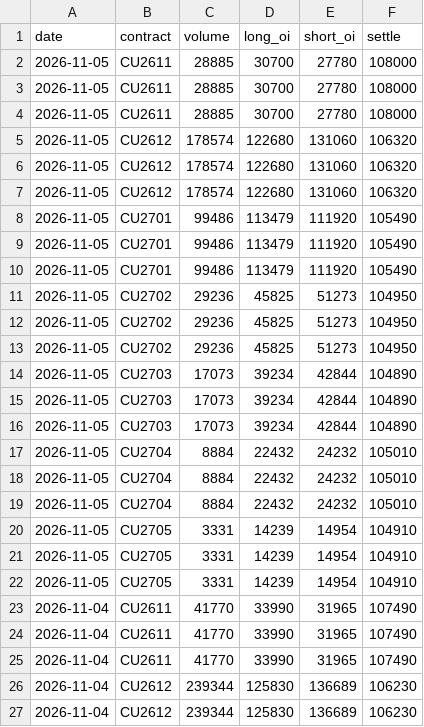
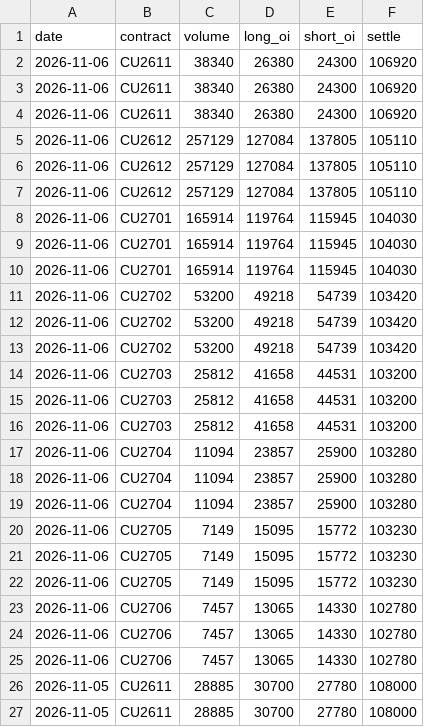
Before and after one commit to yutongchai-bit/shfe-dashboard, a CSV file: data/fresh_totals_cu.csv, drawn as a sheet; only a part is shown; the shorter side is filled out with more unchanged rows.

```diff
--- a/data/fresh_totals_cu.csv
+++ b/data/fresh_totals_cu.csv
@@ -1,2 +1,26 @@
 date,contract,volume,long_oi,short_oi,settle
+2026-11-06,CU2611,38340,26380,24300,106920
+2026-11-06,CU2611,38340,26380,24300,106920
+2026-11-06,CU2611,38340,26380,24300,106920
+2026-11-06,CU2612,257129,127084,137805,105110
+2026-11-06,CU2612,257129,127084,137805,105110
+2026-11-06,CU2612,257129,127084,137805,105110
+2026-11-06,CU2701,165914,119764,115945,104030
+2026-11-06,CU2701,165914,119764,115945,104030
+2026-11-06,CU2701,165914,119764,115945,104030
+2026-11-06,CU2702,53200,49218,54739,103420
+2026-11-06,CU2702,53200,49218,54739,103420
+2026-11-06,CU2702,53200,49218,54739,103420
+2026-11-06,CU2703,25812,41658,44531,103200
+2026-11-06,CU2703,25812,41658,44531,103200
+2026-11-06,CU2703,25812,41658,44531,103200
+2026-11-06,CU2704,11094,23857,25900,103280
+2026-11-06,CU2704,11094,23857,25900,103280
+2026-11-06,CU2704,11094,23857,25900,103280
+2026-11-06,CU2705,7149,15095,15772,103230
+2026-11-06,CU2705,7149,15095,15772,103230
+2026-11-06,CU2705,7149,15095,15772,103230
+2026-11-06,CU2706,7457,13065,14330,102780
+2026-11-06,CU2706,7457,13065,14330,102780
+2026-11-06,CU2706,7457,13065,14330,102780
 2026-11-05,CU2611,28885,30700,27780,108000
```
Also changed, not shown: data/fresh_positions_al.csv, data/fresh_positions_cu.csv, 14 other files.
